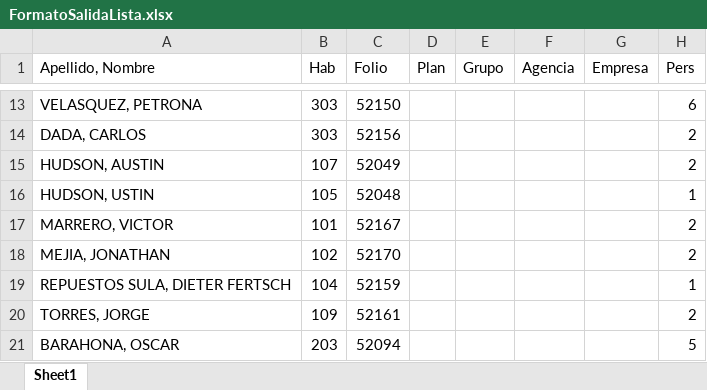
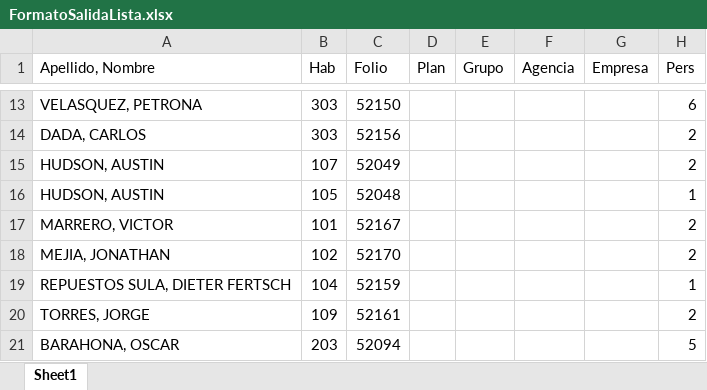
Before and after one commit to JoseDanielRC/EmailCampaignConnection, an Excel workbook: ConnectionApp/src/FormatoSalidaLista.xlsx, sheet Sheet1, drawn as a sheet; only a part is shown, gaps mark what is left out; values as stored, in another font and other column widths than the file's, no borders; the diff names each change by its address in the sheet, - before the commit and + after, or states it on an @@ line.

```diff
--- a/ConnectionApp/src/FormatoSalidaLista.xlsx (sheet Sheet1)
+++ b/ConnectionApp/src/FormatoSalidaLista.xlsx (sheet Sheet1)
-A16 (Apellido, Nombre): HUDSON, USTIN
+A16 (Apellido, Nombre): HUDSON, AUSTIN
```
Also changed, not shown: 3 other files.
